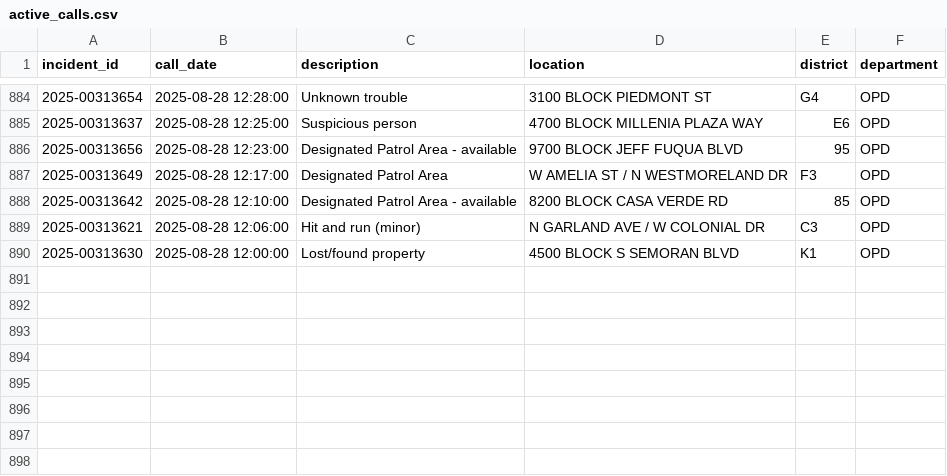
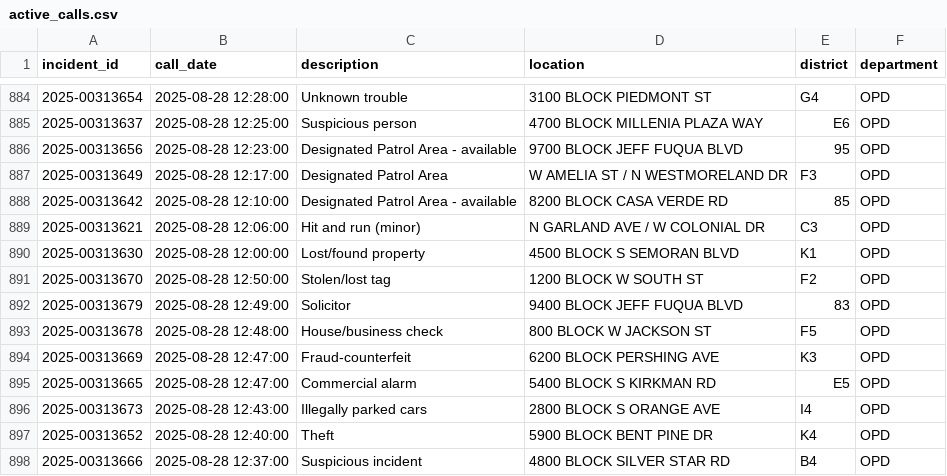
Before and after one commit to mike-lanier/active_calls_actions, a CSV file: data/active_calls.csv, drawn as a sheet; only a part is shown, gaps mark what is left out.

```diff
--- a/data/active_calls.csv
+++ b/data/active_calls.csv
@@ -890 +890,9 @@ incident_id,call_date,description,location,district,department
 2025-00313630,2025-08-28 12:00:00,Lost/found property,4500 BLOCK S SEMORAN BLVD,K1,OPD
+2025-00313670,2025-08-28 12:50:00,Stolen/lost tag,1200 BLOCK W SOUTH ST,F2,OPD
+2025-00313679,2025-08-28 12:49:00,Solicitor,9400 BLOCK JEFF FUQUA BLVD,83,OPD
+2025-00313678,2025-08-28 12:48:00,House/business check,800 BLOCK W JACKSON ST,F5,OPD
+2025-00313669,2025-08-28 12:47:00,Fraud-counterfeit,6200 BLOCK PERSHING AVE,K3,OPD
+2025-00313665,2025-08-28 12:47:00,Commercial alarm,5400 BLOCK S KIRKMAN RD,E5,OPD
+2025-00313673,2025-08-28 12:43:00,Illegally parked cars,2800 BLOCK S ORANGE AVE,I4,OPD
+2025-00313652,2025-08-28 12:40:00,Theft,5900 BLOCK BENT PINE DR,K4,OPD
+2025-00313666,2025-08-28 12:37:00,Suspicious incident,4800 BLOCK SILVER STAR RD,B4,OPD
```
